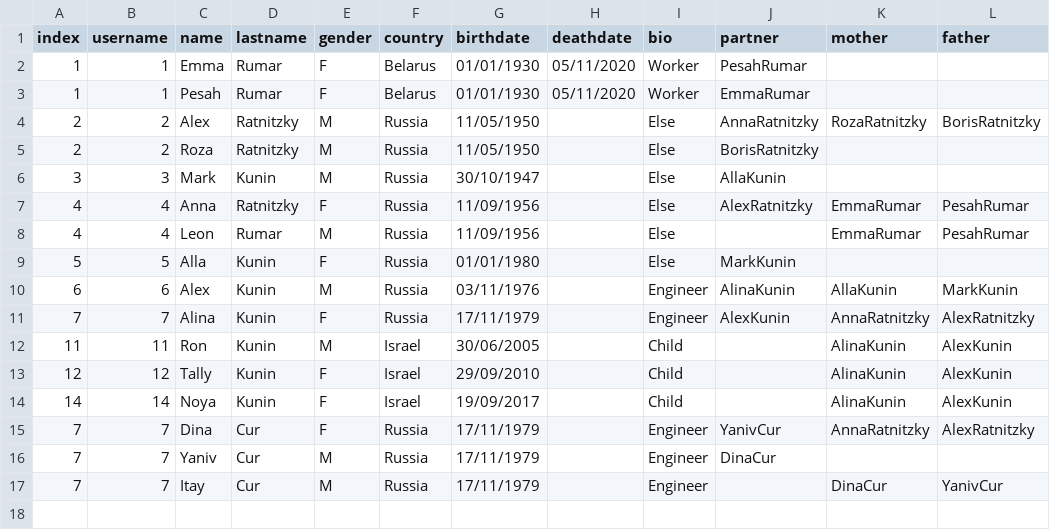
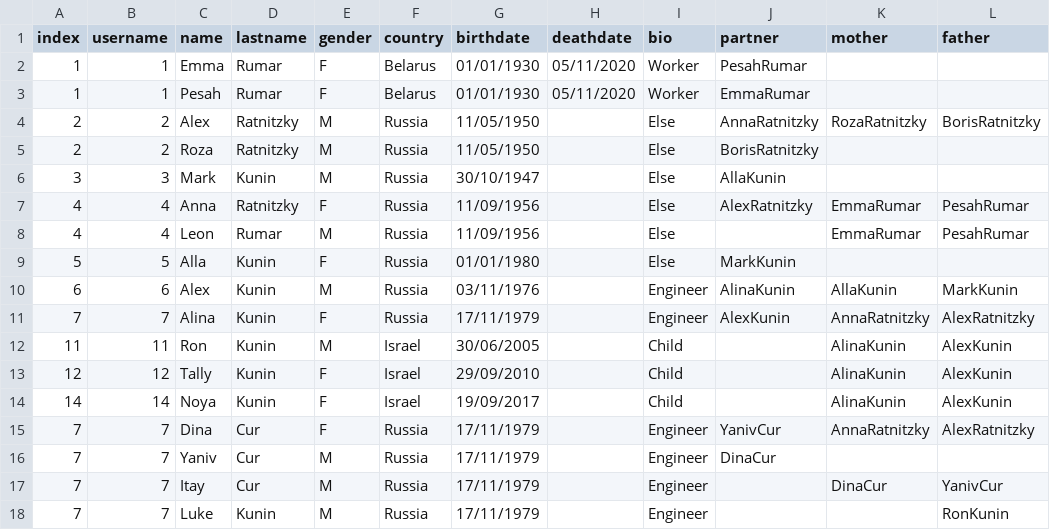
Before and after one commit to ronkunin/test_name, a CSV file: FamilyTree.csv, drawn as a sheet; the diff names each change by its address in the sheet, - before the commit and + after, or states it on an @@ line.

Commit message:
FamilyTree.csv

```diff
--- a/FamilyTree.csv
+++ b/FamilyTree.csv
+row 18: 7 | 7 | Luke | Kunin | M | Russia | 17/11/1979 |  | Engineer |  |  | RonKunin
```
